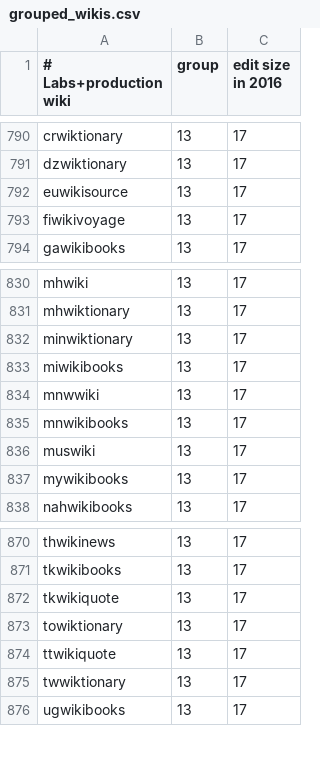
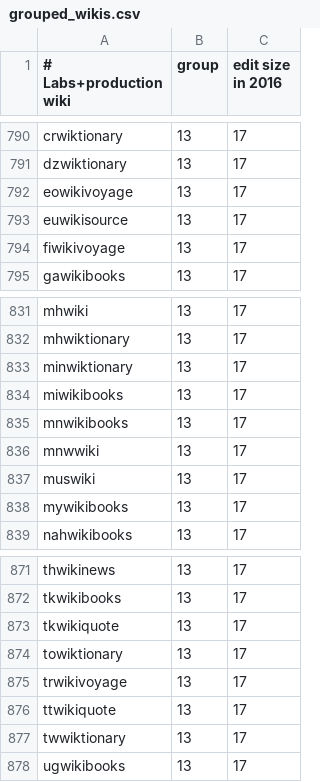
Before and after one commit to wikimedia/analytics-refinery, a CSV file: static_data/mediawiki/grouped_wikis/grouped_wikis.csv, drawn as a sheet; only a part is shown, gaps mark what is left out.

Commit message:
Add eowikivoyage and trwikivoyage to sqoop list
Bug: T279564
Change-Id: I67b39e9ae848889ab53c181bc2eafb48ab7477ee

```diff
--- a/static_data/mediawiki/grouped_wikis/grouped_wikis.csv
+++ b/static_data/mediawiki/grouped_wikis/grouped_wikis.csv
@@ -791,2 +791,3 @@ crwiktionary,13,17
 dzwiktionary,13,17
+eowikivoyage,13,17
 euwikisource,13,17
@@ -833,4 +834,4 @@ minwiktionary,13,17
 miwikibooks,13,17
+mnwikibooks,13,17
 mnwwiki,13,17
-mnwikibooks,13,17
 muswiki,13,17
@@ -873,2 +874,3 @@ tkwikiquote,13,17
 towiktionary,13,17
+trwikivoyage,13,17
 ttwikiquote,13,17
```
